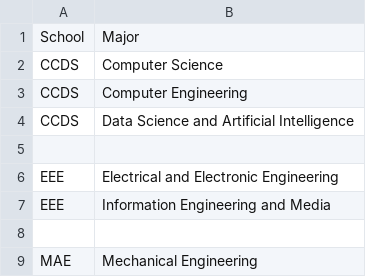
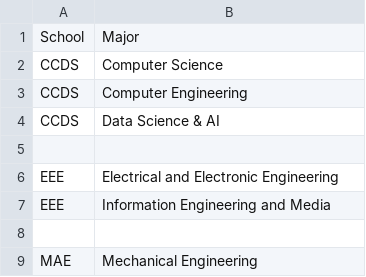
Before and after one commit to jaden-goh/oop-project-ay2526, a CSV file: data/schools_and_majors.csv, drawn as a sheet; only a part is shown.

```diff
--- a/data/schools_and_majors.csv
+++ b/data/schools_and_majors.csv
@@ -3,3 +3,3 @@ CCDS,Computer Science
 CCDS,Computer Engineering
-CCDS,Data Science and Artificial Intelligence
+CCDS,Data Science & AI
 
```
Also changed, not shown: 2 other files.
